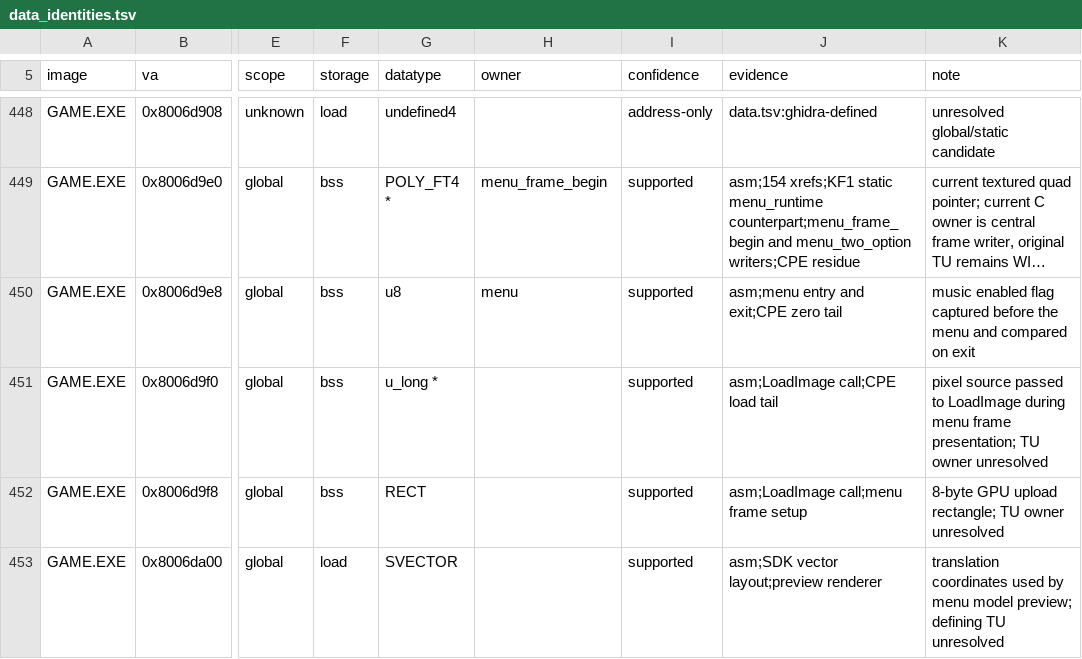
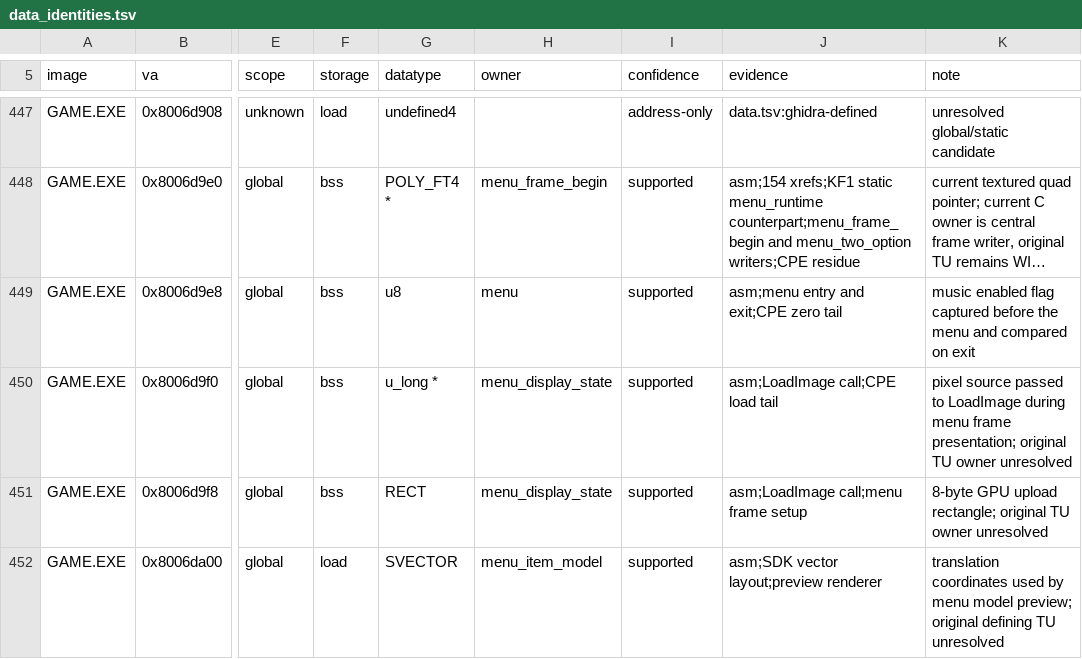
Before and after one commit to sushi-shi/kings-field-2-decomp, a TSV file: config/retail/data_identities.tsv, drawn as a sheet; only a part is shown, gaps mark what is left out; long unchanged cells end in …; addresses are those after the commit; the diff covers the shown part only; the diff names each change by its address in the sheet, - before the commit and + after, or states it on an @@ line.

Commit message:
match: align GAME dispatch cases and recover data owners

```diff
--- a/config/retail/data_identities.tsv
+++ b/config/retail/data_identities.tsv
-H450:H451 (owner): (empty)
+H450:H451 (owner): menu_display_state
-K450 (note): …frame presentation; TU owner…
+K450 (note): …frame presentation; original TU owner…
-K451 (note): …upload rectangle; TU owner…
+K451 (note): …upload rectangle; original TU owner…
-H452 (owner): (empty)
+H452 (owner): menu_item_model
-K452 (note): …model preview; defining TU…
+K452 (note): …model preview; original defining TU…
```
Also changed, not shown: 1 removed row and 66 edited cells elsewhere in this file, config/retail/data.tsv, 20 other files.
